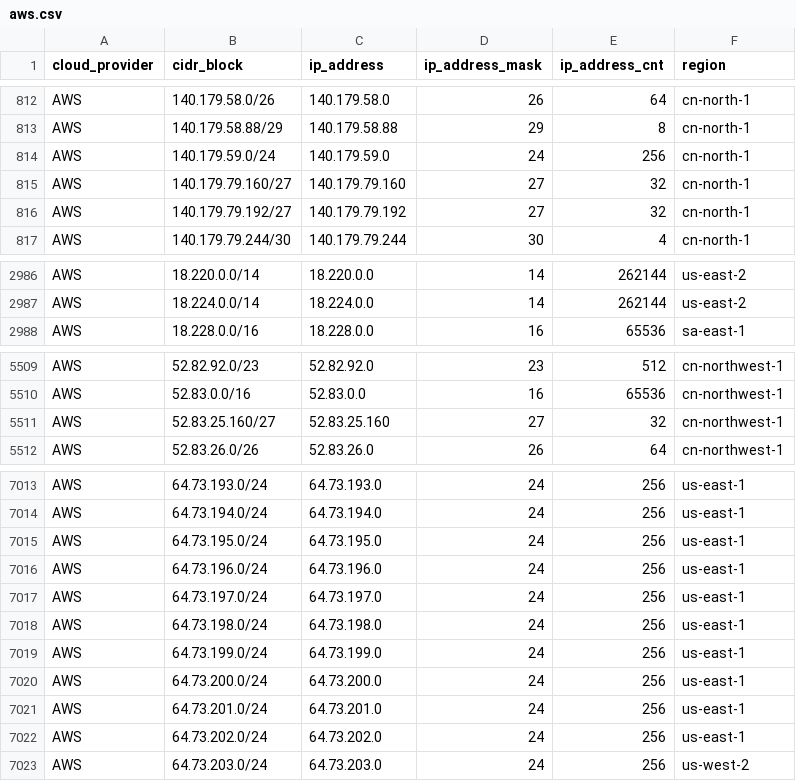
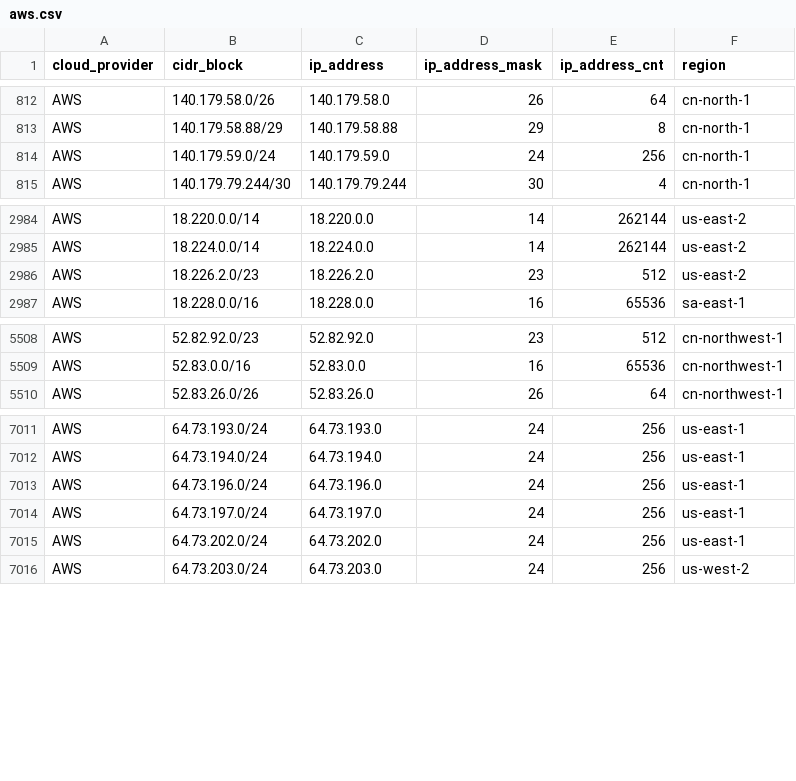
Before and after one commit to danilabs/public-cloud-provider-ip-ranges, a CSV file: data/providers/aws.csv, drawn as a sheet; only a part is shown, gaps mark what is left out; removed rows and columns are numbered as before the commit, all else as after; the diff names each change by its address in the sheet, - before the commit and + after, or states it on an @@ line.

```diff
--- a/data/providers/aws.csv
+++ b/data/providers/aws.csv
-row 815: AWS | 140.179.79.160/27 | 140.179.79.160 | 27 | 32 | cn-north-1
-row 816: AWS | 140.179.79.192/27 | 140.179.79.192 | 27 | 32 | cn-north-1
+row 2986: AWS | 18.226.2.0/23 | 18.226.2.0 | 23 | 512 | us-east-2
-row 5511: AWS | 52.83.25.160/27 | 52.83.25.160 | 27 | 32 | cn-northwest-1
-row 7015: AWS | 64.73.195.0/24 | 64.73.195.0 | 24 | 256 | us-east-1
-row 7018: AWS | 64.73.198.0/24 | 64.73.198.0 | 24 | 256 | us-east-1
-row 7019: AWS | 64.73.199.0/24 | 64.73.199.0 | 24 | 256 | us-east-1
-row 7020: AWS | 64.73.200.0/24 | 64.73.200.0 | 24 | 256 | us-east-1
-row 7021: AWS | 64.73.201.0/24 | 64.73.201.0 | 24 | 256 | us-east-1
```
Also changed, not shown: 31 other files.
